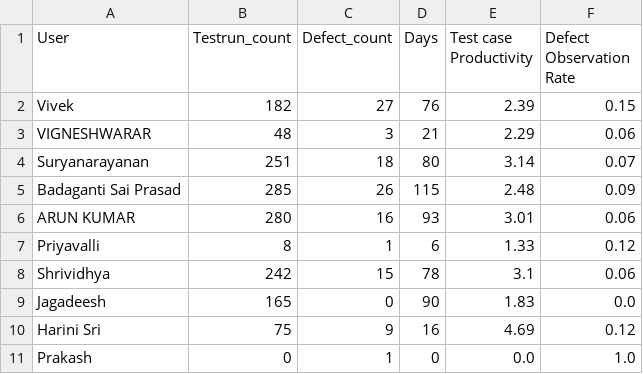
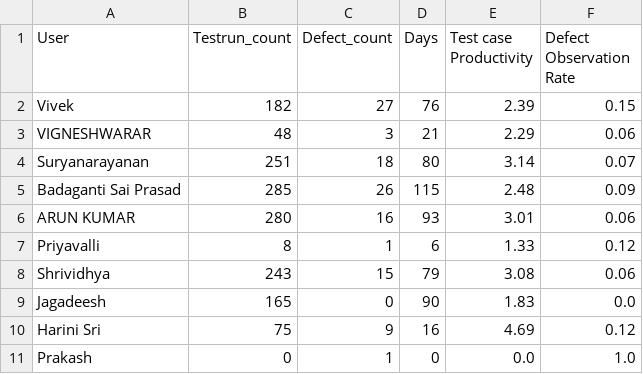
Before and after one commit to DineshGoverthanan/Mission_Possible, a CSV file: kp_data.csv, drawn as a sheet.

```diff
--- a/kp_data.csv
+++ b/kp_data.csv
@@ -7,3 +7,3 @@ ARUN KUMAR,280,16,93,3.01,0.06
 Priyavalli,8,1,6,1.33,0.12
-Shrividhya,242,15,78,3.1,0.06
+Shrividhya,243,15,79,3.08,0.06
 Jagadeesh,165,0,90,1.83,0.0
```
Also changed, not shown: 1 other file.
